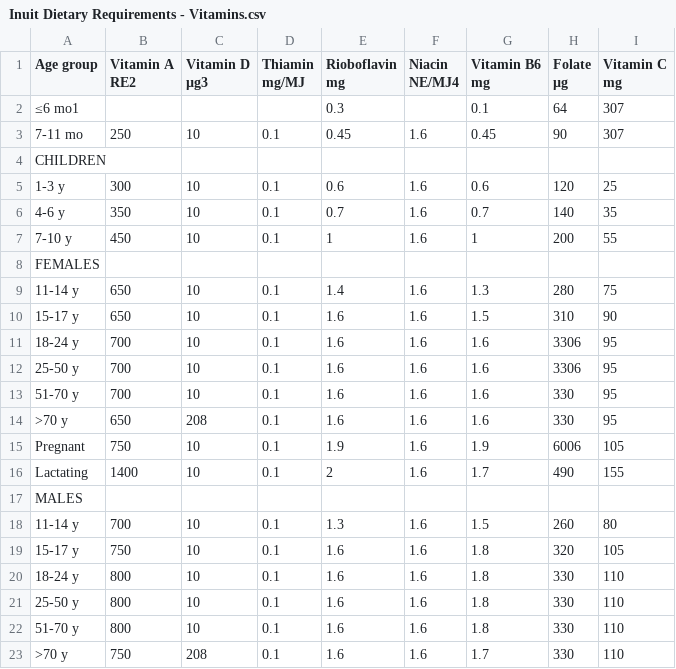
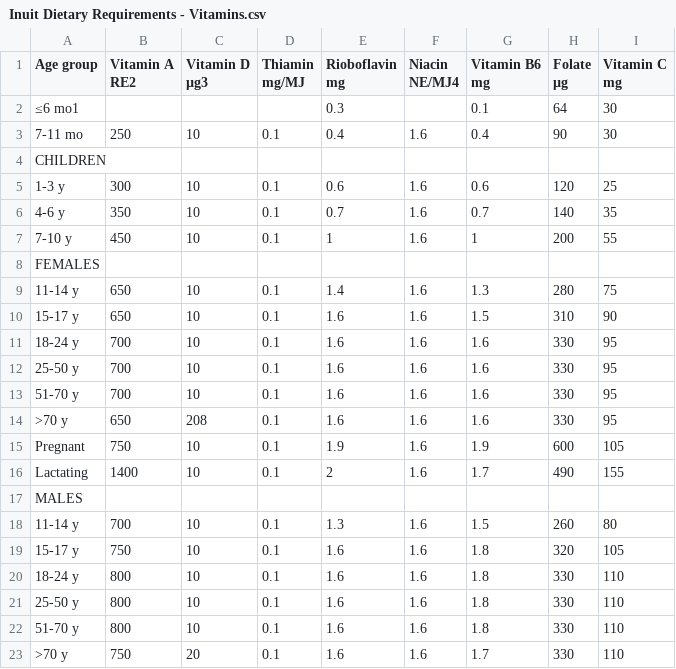
Before and after one commit to vishalival/eep153-margaret-reid, a CSV file: data/Inuit Dietary Requirements - Vitamins.csv, drawn as a sheet; the diff names each change by its address in the sheet, - before the commit and + after, or states it on an @@ line.

```diff
--- a/data/Inuit Dietary Requirements - Vitamins.csv
+++ b/data/Inuit Dietary Requirements - Vitamins.csv
-I2:I3 (Vitamin C mg): 307
+I2:I3 (Vitamin C mg): 30
-E3 (Rioboflavin mg): 0.45
+E3 (Rioboflavin mg): 0.4
-G3 (Vitamin B6 mg): 0.45
+G3 (Vitamin B6 mg): 0.4
-H11:H12 (Folate µg): 3306
+H11:H12 (Folate µg): 330
-H15 (Folate µg): 6006
+H15 (Folate µg): 600
-C23 (Vitamin D µg3): 208
+C23 (Vitamin D µg3): 20
```
Also changed, not shown: data/inuit_dietary_info.csv, 2 other files.
